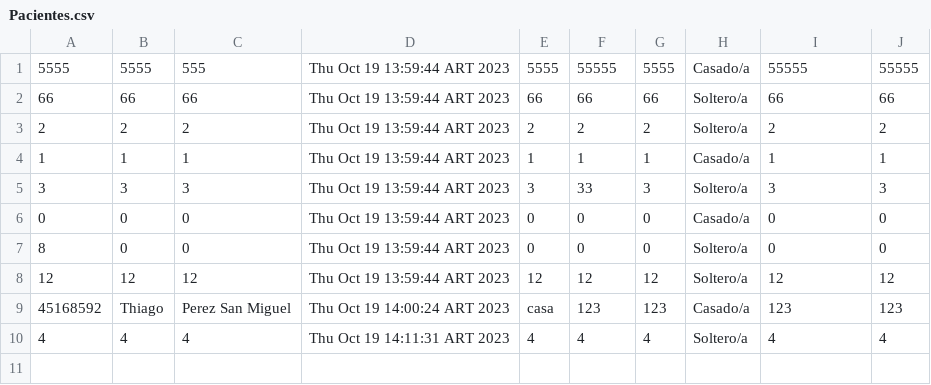
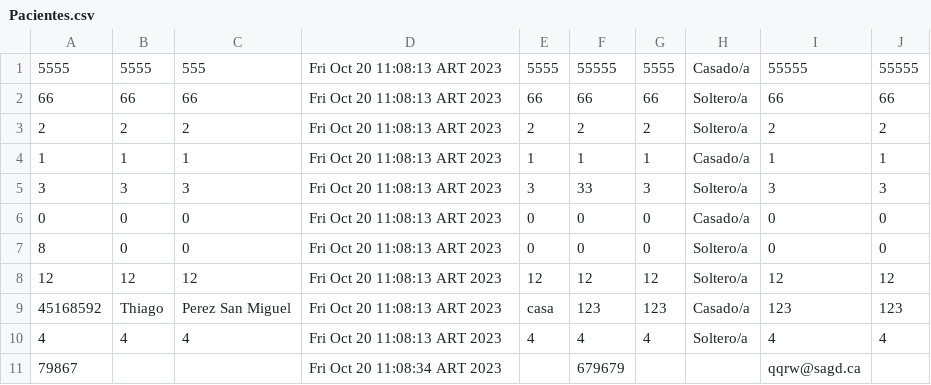
Before and after one commit to DeianT/tallerPOO, a CSV file: Pacientes.csv, drawn as a sheet.

```diff
--- a/Pacientes.csv
+++ b/Pacientes.csv
@@ -1,10 +1,11 @@
-5555,5555,555,Thu Oct 19 13:59:44 ART 2023,5555,55555,5555,Casado/a,55555,55555
-66,66,66,Thu Oct 19 13:59:44 ART 2023,66,66,66,Soltero/a,66,66
-2,2,2,Thu Oct 19 13:59:44 ART 2023,2,2,2,Soltero/a,2,2
-1,1,1,Thu Oct 19 13:59:44 ART 2023,1,1,1,Casado/a,1,1
-3,3,3,Thu Oct 19 13:59:44 ART 2023,3,33,3,Soltero/a,3,3
-0,0,0,Thu Oct 19 13:59:44 ART 2023,0,0,0,Casado/a,0,0
-8,0,0,Thu Oct 19 13:59:44 ART 2023,0,0,0,Soltero/a,0,0
-12,12,12,Thu Oct 19 13:59:44 ART 2023,12,12,12,Soltero/a,12,12
-45168592,Thiago,Perez San Miguel,Thu Oct 19 14:00:24 ART 2023,casa,123,123,Casado/a,123,123
-4,4,4,Thu Oct 19 14:11:31 ART 2023,4,4,4,Soltero/a,4,4
+5555,5555,555,Fri Oct 20 11:08:13 ART 2023,5555,55555,5555,Casado/a,55555,55555
+66,66,66,Fri Oct 20 11:08:13 ART 2023,66,66,66,Soltero/a,66,66
+2,2,2,Fri Oct 20 11:08:13 ART 2023,2,2,2,Soltero/a,2,2
+1,1,1,Fri Oct 20 11:08:13 ART 2023,1,1,1,Casado/a,1,1
+3,3,3,Fri Oct 20 11:08:13 ART 2023,3,33,3,Soltero/a,3,3
+0,0,0,Fri Oct 20 11:08:13 ART 2023,0,0,0,Casado/a,0,0
+8,0,0,Fri Oct 20 11:08:13 ART 2023,0,0,0,Soltero/a,0,0
+12,12,12,Fri Oct 20 11:08:13 ART 2023,12,12,12,Soltero/a,12,12
+45168592,Thiago,Perez San Miguel,Fri Oct 20 11:08:13 ART 2023,casa,123,123,Casado/a,123,123
+4,4,4,Fri Oct 20 11:08:13 ART 2023,4,4,4,Soltero/a,4,4
+79867,,,Fri Oct 20 11:08:34 ART 2023,,679679,,,qqrw@sagd.ca,
```
Also changed, not shown: 16 other files.
